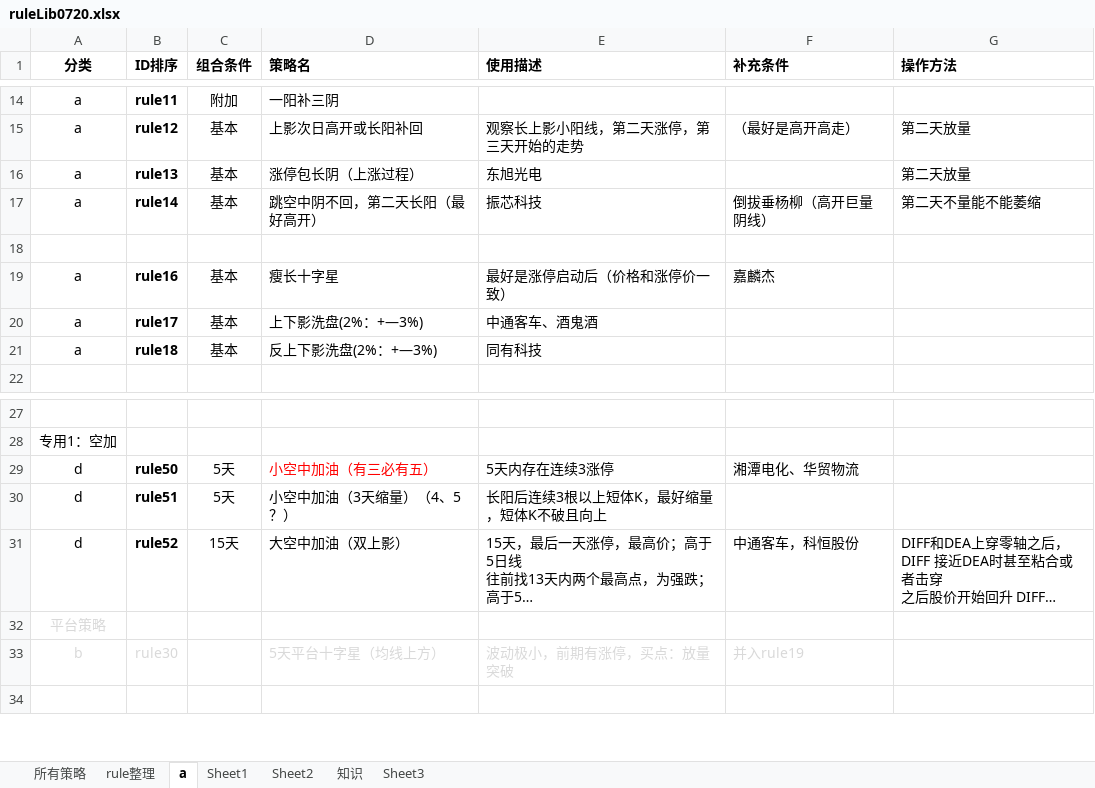
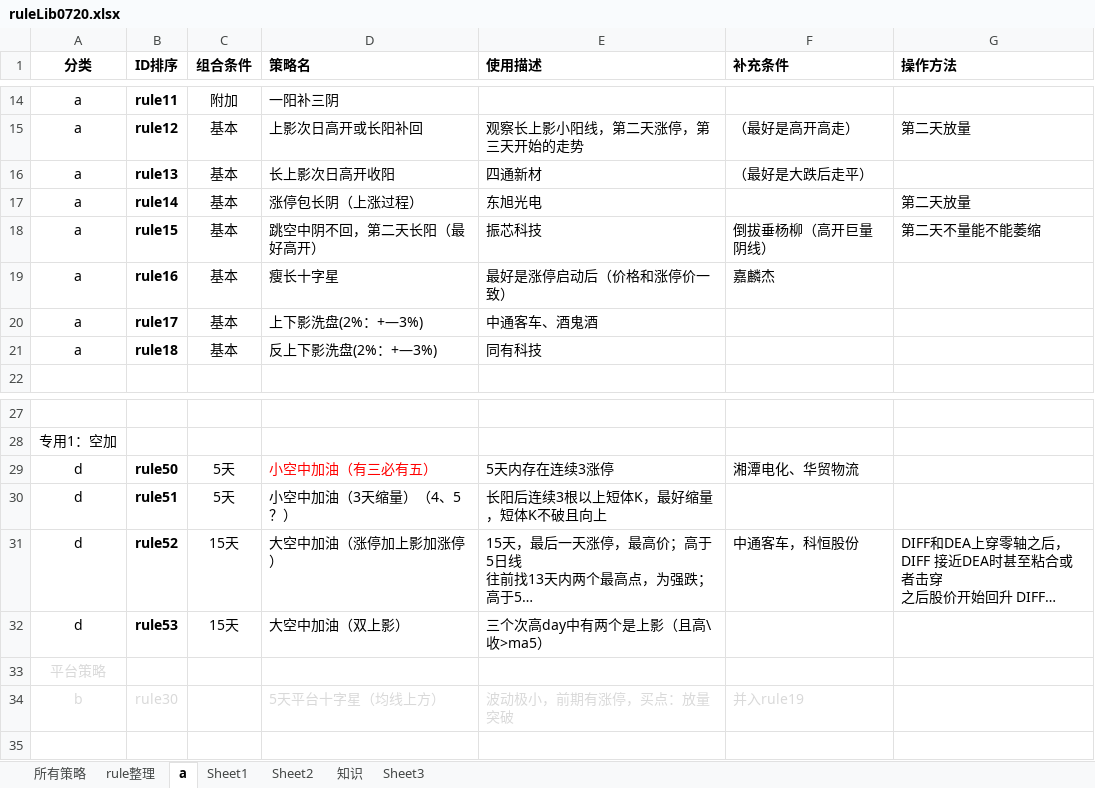
Before and after one commit to lugarnett/Auto_alarm_2, an Excel workbook: ruleLib/ruleLib0720.xlsx, sheet a, drawn as a sheet; only a part is shown, gaps mark what is left out; long unchanged cells end in …; values as stored, in another font and other column widths than the file's, no borders; removed rows and columns are numbered as before the commit, all else as after; the diff names each change by its address in the sheet, - before the commit and + after, or states it on an @@ line.

```diff
--- a/ruleLib/ruleLib0720.xlsx (sheet a)
+++ b/ruleLib/ruleLib0720.xlsx (sheet a)
+row 16: a | rule13 | 基本 | 长上影次日高开收阳 | 四通新材 | （最好是大跌后走平）
-B17 (ID排序): rule13
+B17 (ID排序): rule14
-B18 (ID排序): rule14
+B18 (ID排序): rule15
-row 18: (empty)
-D31 (策略名): 大空中加油（双上影）
+D31 (策略名): 大空中加油（涨停加上影加涨停）
+row 32: d | rule53 | 15天 | 大空中加油（双上影） | 三个次高day中有两个是上影（且高\收>ma5）
```
Also changed, not shown: 7 other files.
